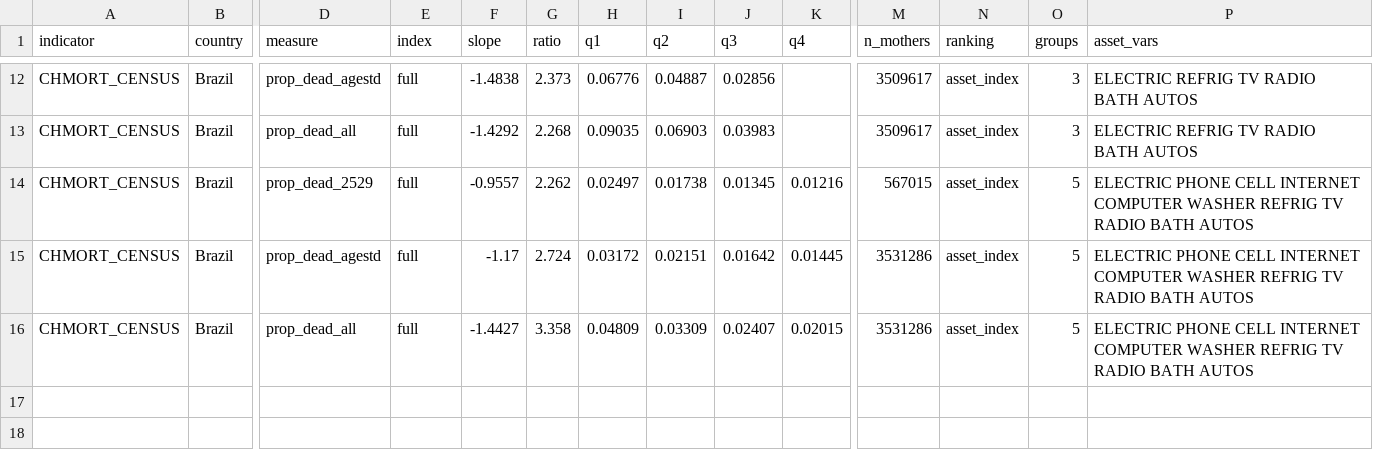
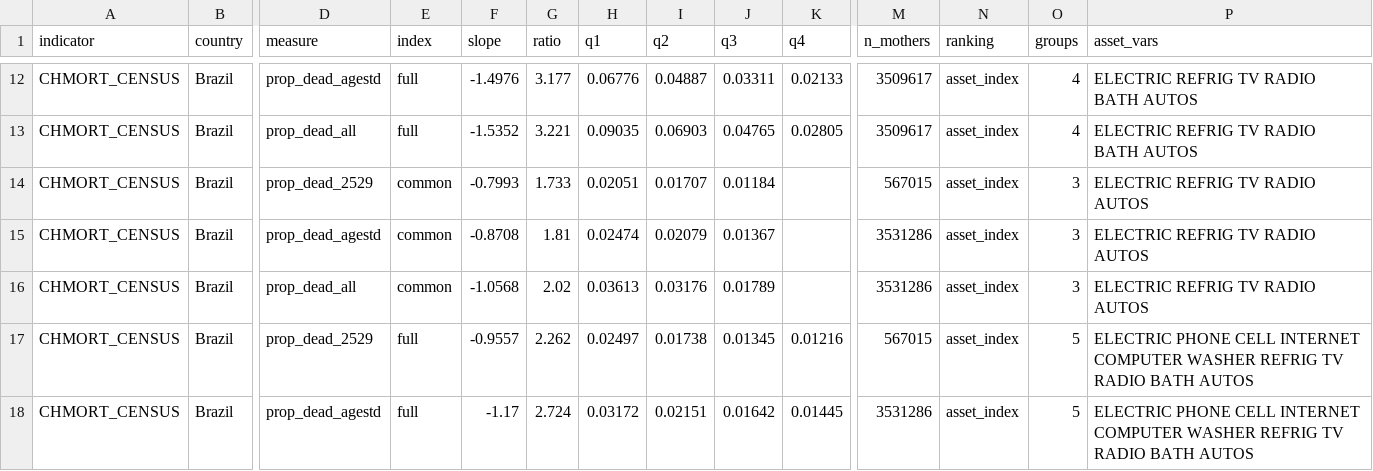
Before and after one commit to EAPD-DRB/Demographic-Gradients, a CSV file: data/census_child_mortality.csv, drawn as a sheet; only a part is shown, gaps mark what is left out; the shorter side is filled out with more unchanged rows; rows hold the shown columns only; the diff covers the shown part only; the diff names each change by its address in the sheet, - before the commit and + after, or states it on an @@ line.

Commit message:
Rebuild Brazil's census child-mortality estimates with the corrected wealth groups
The fix of 13 November to how wealth groups are cut was not re-run for the
census child-mortality estimates. Rebuilt, the 1991 and 2000 censuses support
four wealth groups instead of three; the 1991 gradient becomes -1.81 (was
-1.69) and 2000 becomes -1.40 (was -1.42). A 2010 estimate on the common asset
index now also qualifies.

```diff
--- a/data/census_child_mortality.csv
+++ b/data/census_child_mortality.csv
-F12 (slope): -1.4838
+F12 (slope): -1.4976
-G12 (ratio): 2.373
+G12 (ratio): 3.177
-J12 (q3): 0.02856
+J12 (q3): 0.03311
-K12 (q4): (empty)
+K12 (q4): 0.02133
-O12:O13 (groups): 3
+O12:O13 (groups): 4
-F13 (slope): -1.4292
+F13 (slope): -1.5352
-G13 (ratio): 2.268
+G13 (ratio): 3.221
-J13 (q3): 0.03983
+J13 (q3): 0.04765
-K13 (q4): (empty)
+K13 (q4): 0.02805
+row 14: CHMORT_CENSUS | Brazil | prop_dead_2529 | common | -0.7993 | 1.733 | 0.02051 | 0.01707 | 0.01184 |  | 567015 | asset_index | 3 | ELECTRIC REFRIG TV RADIO AUTOS
+row 15: CHMORT_CENSUS | Brazil | prop_dead_agestd | common | -0.8708 | 1.81 | 0.02474 | 0.02079 | 0.01367 |  | 3531286 | asset_index | 3 | ELECTRIC REFRIG TV RADIO AUTOS
+row 16: CHMORT_CENSUS | Brazil | prop_dead_all | common | -1.0568 | 2.02 | 0.03613 | 0.03176 | 0.01789 |  | 3531286 | asset_index | 3 | ELECTRIC REFRIG TV RADIO AUTOS
```
Also changed, not shown: 35 edited cells elsewhere in this file, 3 other files.
